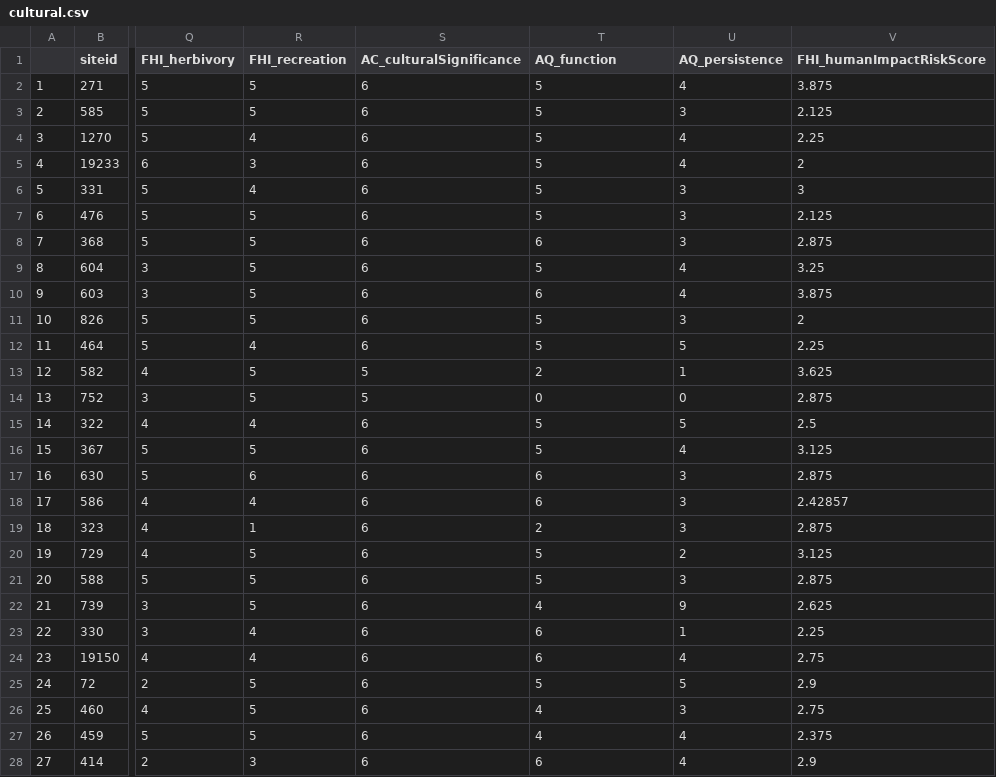
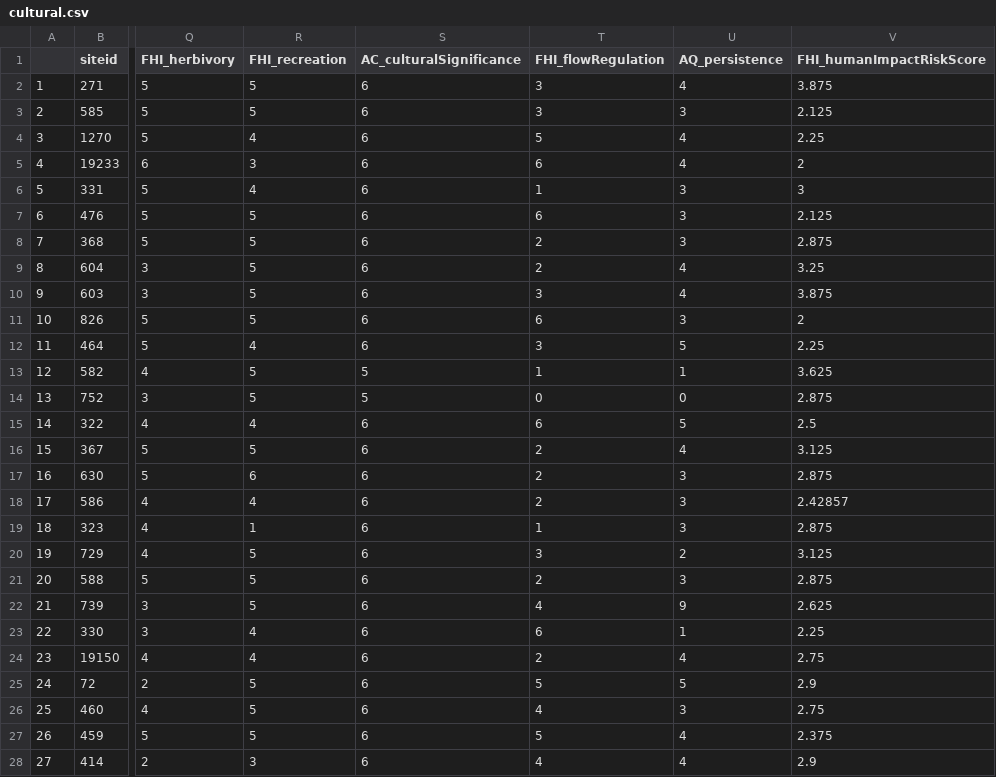
Before and after one commit to K8lynLaPine/Thesis-Work, a CSV file: cultural.csv, drawn as a sheet; only a part is shown, gaps mark what is left out; the diff covers the shown part only; the diff names each change by its address in the sheet, - before the commit and + after, or states it on an @@ line.

Commit message:
Update cultural.csv

```diff
--- a/cultural.csv
+++ b/cultural.csv
-T1: AQ_function
+T1: FHI_flowRegulation
-T2:T3 (FHI_flowRegulation): 5
+T2:T3 (FHI_flowRegulation): 3
-T5 (FHI_flowRegulation): 5
+T5 (FHI_flowRegulation): 6
-T6 (FHI_flowRegulation): 5
+T6 (FHI_flowRegulation): 1
-T7 (FHI_flowRegulation): 5
+T7 (FHI_flowRegulation): 6
-T8 (FHI_flowRegulation): 6
+T8 (FHI_flowRegulation): 2
-T9 (FHI_flowRegulation): 5
+T9 (FHI_flowRegulation): 2
-T10 (FHI_flowRegulation): 6
+T10 (FHI_flowRegulation): 3
-T11 (FHI_flowRegulation): 5
+T11 (FHI_flowRegulation): 6
-T12 (FHI_flowRegulation): 5
+T12 (FHI_flowRegulation): 3
-T13 (FHI_flowRegulation): 2
+T13 (FHI_flowRegulation): 1
-T15 (FHI_flowRegulation): 5
+T15 (FHI_flowRegulation): 6
-T16 (FHI_flowRegulation): 5
+T16 (FHI_flowRegulation): 2
-T17:T18 (FHI_flowRegulation): 6
+T17:T18 (FHI_flowRegulation): 2
-T19 (FHI_flowRegulation): 2
+T19 (FHI_flowRegulation): 1
-T20 (FHI_flowRegulation): 5
+T20 (FHI_flowRegulation): 3
-T21 (FHI_flowRegulation): 5
+T21 (FHI_flowRegulation): 2
-T24 (FHI_flowRegulation): 6
+T24 (FHI_flowRegulation): 2
-T27 (FHI_flowRegulation): 4
+T27 (FHI_flowRegulation): 5
-T28 (FHI_flowRegulation): 6
+T28 (FHI_flowRegulation): 4
```
Also changed, not shown: 1 removed row, 120 edited cells and row numbers in column A elsewhere in this file.
